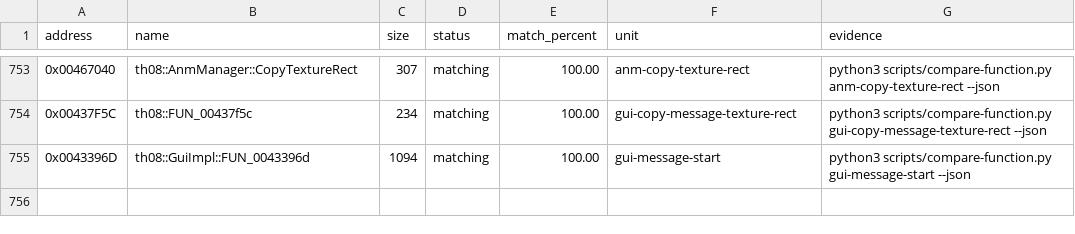
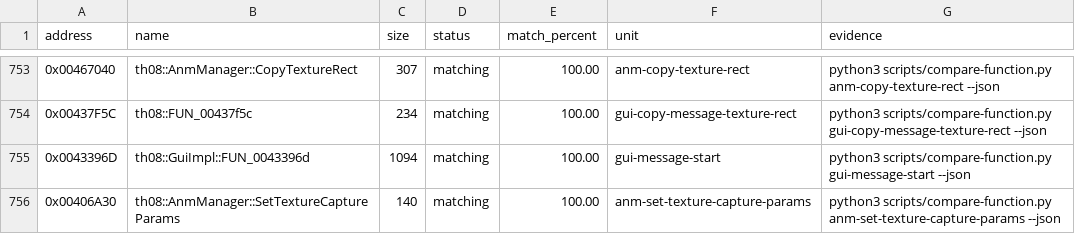
Before and after one commit to N0zoM1z0/th08, a CSV file: config/matches.csv, drawn as a sheet; only a part is shown, gaps mark what is left out.

Commit message:
gpt-web: reconstruct texture capture parameters

```diff
--- a/config/matches.csv
+++ b/config/matches.csv
@@ -755 +755,2 @@ address,name,size,status,match_percent,unit,evidence
 0x0043396D,th08::GuiImpl::FUN_0043396d,1094,matching,100.00,gui-message-start,python3 scripts/compare-function.py gui-message-start --json
+0x00406A30,th08::AnmManager::SetTextureCaptureParams,140,matching,100.00,anm-set-texture-capture-params,python3 scripts/compare-function.py anm-set-texture-capture-params --json
```
Also changed, not shown: config/implemented.csv, 5 other files.
